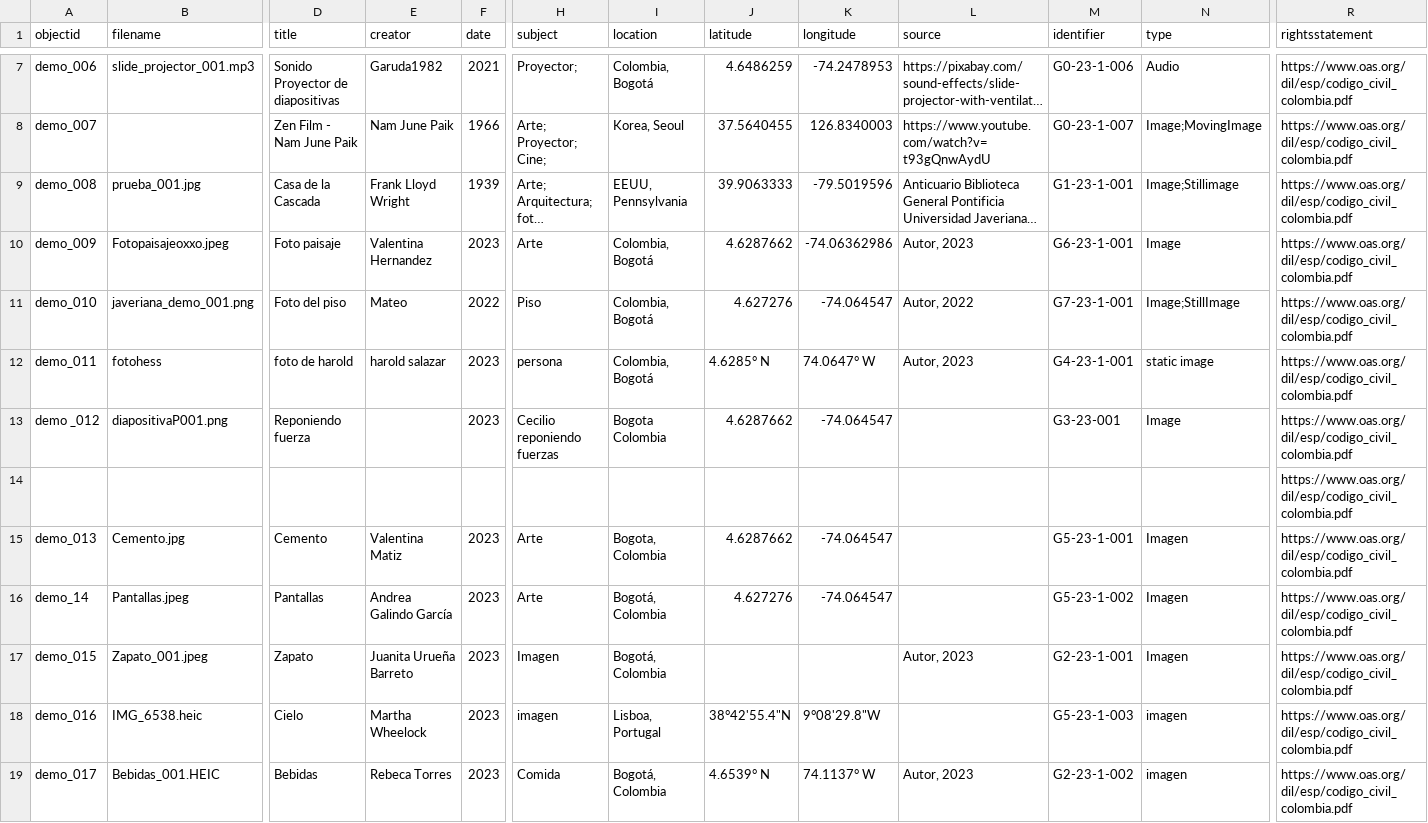
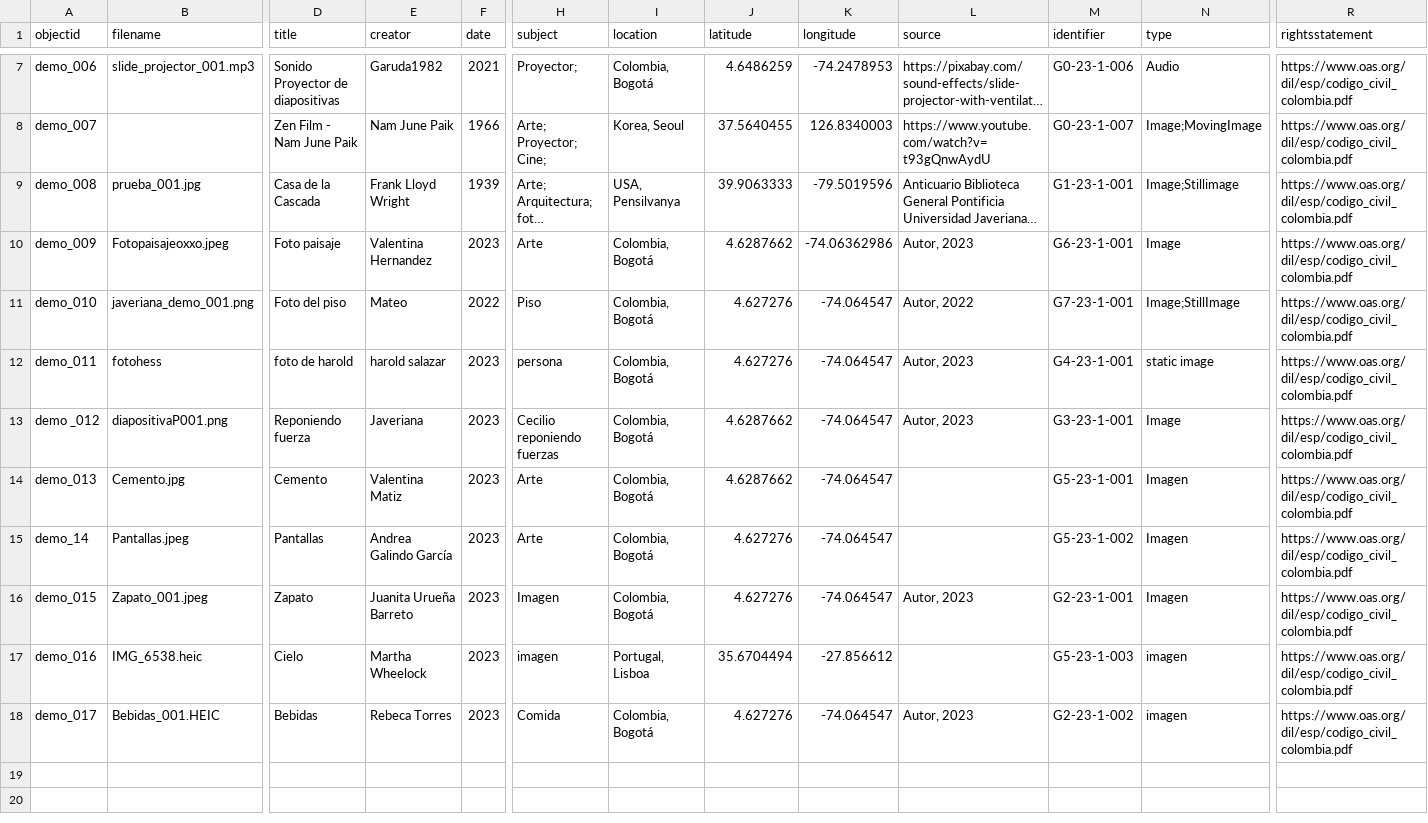
Before and after one commit to cdigitaljaveriana/collectionbuilder-gh, a CSV file: _data/demo-metadata.csv, drawn as a sheet; only a part is shown, gaps mark what is left out; long unchanged cells end in …; removed rows and columns are numbered as before the commit, all else as after; rows hold the shown columns only; the diff names each change by its address in the sheet, - before the commit and + after, or states it on an @@ line.

Commit message:
actualización
actualización

```diff
--- a/_data/demo-metadata.csv
+++ b/_data/demo-metadata.csv
-I9 (location): EEUU, Pennsylvania
+I9 (location): USA, Pensilvanya
-J12 (latitude): 4.6285° N
+J12 (latitude): 4.627276
-K12 (longitude): 74.0647° W
+K12 (longitude): -74.064547
-E13 (creator): (empty)
+E13 (creator): Javeriana
-I13 (location): Bogota Colombia
+I13 (location): Colombia, Bogotá
-L13 (source): (empty)
+L13 (source): Autor, 2023
-M13 (identifier): G3-23-001
+M13 (identifier): G3-23-1-001
-row 14:  |  |  |  |  |  |  |  |  |  |  |  | https://www.oas.org/dil/esp/codigo_civil_colombia.pdf
-I14 (location): Bogota, Colombia
+I14 (location): Colombia, Bogotá
-I15:I16 (location): Bogotá, Colombia
+I15:I16 (location): Colombia, Bogotá
-J16 (latitude): (empty)
+J16 (latitude): 4.627276
-K16 (longitude): (empty)
+K16 (longitude): -74.064547
-I17 (location): Lisboa, Portugal
+I17 (location): Portugal, Lisboa
-J17 (latitude): 38°42'55.4"N
+J17 (latitude): 35.6704494
-K17 (longitude): 9°08'29.8"W
+K17 (longitude): -27.856612
-I18 (location): Bogotá, Colombia
+I18 (location): Colombia, Bogotá
-J18 (latitude): 4.6539° N
+J18 (latitude): 4.627276
-K18 (longitude): 74.1137° W
+K18 (longitude): -74.064547
```
